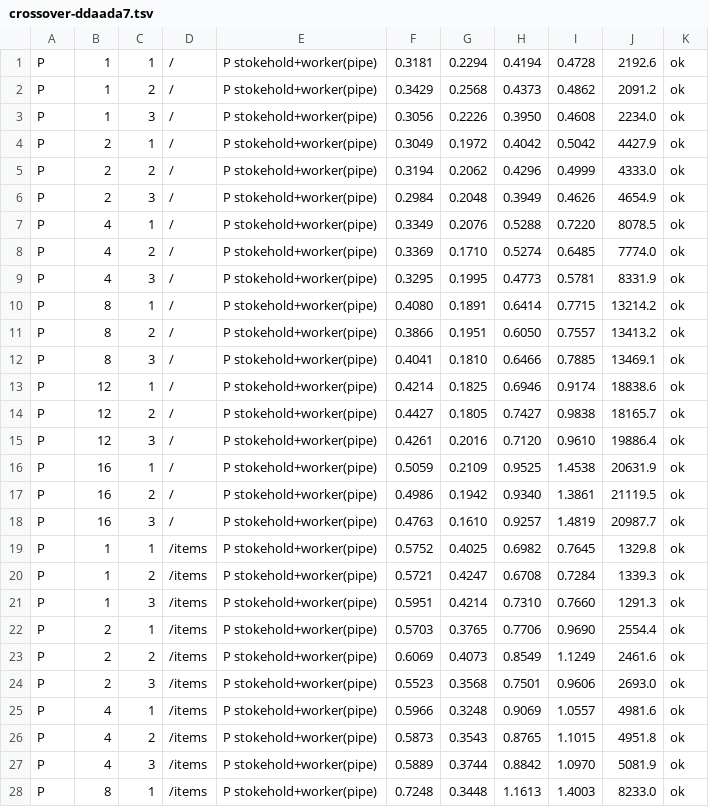
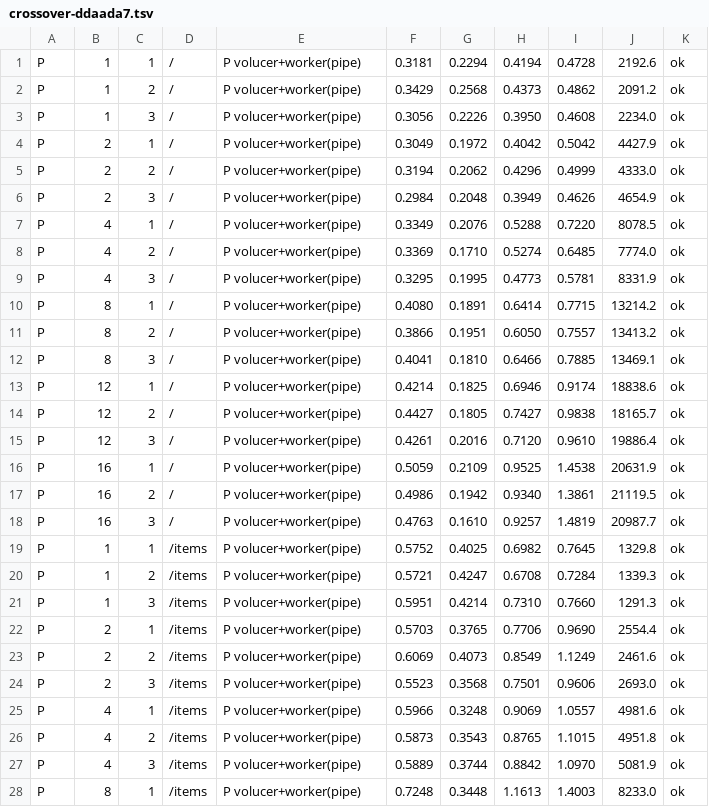
Before and after one commit to sailantis/stokehold-competition, a TSV file: results/crossover-ddaada7.tsv, drawn as a sheet; only a part is shown; the diff covers the shown part only.

```diff
--- a/results/crossover-ddaada7.tsv
+++ b/results/crossover-ddaada7.tsv
@@ -1,28 +1,28 @@
-P	1	1	/	P stokehold+worker(pipe)	0.3181	0.2294	0.4194	0.4728	2192.6	ok
-P	1	2	/	P stokehold+worker(pipe)	0.3429	0.2568	0.4373	0.4862	2091.2	ok
-P	1	3	/	P stokehold+worker(pipe)	0.3056	0.2226	0.3950	0.4608	2234.0	ok
-P	2	1	/	P stokehold+worker(pipe)	0.3049	0.1972	0.4042	0.5042	4427.9	ok
-P	2	2	/	P stokehold+worker(pipe)	0.3194	0.2062	0.4296	0.4999	4333.0	ok
-P	2	3	/	P stokehold+worker(pipe)	0.2984	0.2048	0.3949	0.4626	4654.9	ok
-P	4	1	/	P stokehold+worker(pipe)	0.3349	0.2076	0.5288	0.7220	8078.5	ok
-P	4	2	/	P stokehold+worker(pipe)	0.3369	0.1710	0.5274	0.6485	7774.0	ok
-P	4	3	/	P stokehold+worker(pipe)	0.3295	0.1995	0.4773	0.5781	8331.9	ok
-P	8	1	/	P stokehold+worker(pipe)	0.4080	0.1891	0.6414	0.7715	13214.2	ok
-P	8	2	/	P stokehold+worker(pipe)	0.3866	0.1951	0.6050	0.7557	13413.2	ok
-P	8	3	/	P stokehold+worker(pipe)	0.4041	0.1810	0.6466	0.7885	13469.1	ok
-P	12	1	/	P stokehold+worker(pipe)	0.4214	0.1825	0.6946	0.9174	18838.6	ok
-P	12	2	/	P stokehold+worker(pipe)	0.4427	0.1805	0.7427	0.9838	18165.7	ok
-P	12	3	/	P stokehold+worker(pipe)	0.4261	0.2016	0.7120	0.9610	19886.4	ok
-P	16	1	/	P stokehold+worker(pipe)	0.5059	0.2109	0.9525	1.4538	20631.9	ok
-P	16	2	/	P stokehold+worker(pipe)	0.4986	0.1942	0.9340	1.3861	21119.5	ok
-P	16	3	/	P stokehold+worker(pipe)	0.4763	0.1610	0.9257	1.4819	20987.7	ok
-P	1	1	/items	P stokehold+worker(pipe)	0.5752	0.4025	0.6982	0.7645	1329.8	ok
-P	1	2	/items	P stokehold+worker(pipe)	0.5721	0.4247	0.6708	0.7284	1339.3	ok
-P	1	3	/items	P stokehold+worker(pipe)	0.5951	0.4214	0.7310	0.7660	1291.3	ok
-P	2	1	/items	P stokehold+worker(pipe)	0.5703	0.3765	0.7706	0.9690	2554.4	ok
-P	2	2	/items	P stokehold+worker(pipe)	0.6069	0.4073	0.8549	1.1249	2461.6	ok
-P	2	3	/items	P stokehold+worker(pipe)	0.5523	0.3568	0.7501	0.9606	2693.0	ok
-P	4	1	/items	P stokehold+worker(pipe)	0.5966	0.3248	0.9069	1.0557	4981.6	ok
-P	4	2	/items	P stokehold+worker(pipe)	0.5873	0.3543	0.8765	1.1015	4951.8	ok
-P	4	3	/items	P stokehold+worker(pipe)	0.5889	0.3744	0.8842	1.0970	5081.9	ok
-P	8	1	/items	P stokehold+worker(pipe)	0.7248	0.3448	1.1613	1.4003	8233.0	ok
+P	1	1	/	P volucer+worker(pipe)	0.3181	0.2294	0.4194	0.4728	2192.6	ok
+P	1	2	/	P volucer+worker(pipe)	0.3429	0.2568	0.4373	0.4862	2091.2	ok
+P	1	3	/	P volucer+worker(pipe)	0.3056	0.2226	0.3950	0.4608	2234.0	ok
+P	2	1	/	P volucer+worker(pipe)	0.3049	0.1972	0.4042	0.5042	4427.9	ok
+P	2	2	/	P volucer+worker(pipe)	0.3194	0.2062	0.4296	0.4999	4333.0	ok
+P	2	3	/	P volucer+worker(pipe)	0.2984	0.2048	0.3949	0.4626	4654.9	ok
+P	4	1	/	P volucer+worker(pipe)	0.3349	0.2076	0.5288	0.7220	8078.5	ok
+P	4	2	/	P volucer+worker(pipe)	0.3369	0.1710	0.5274	0.6485	7774.0	ok
+P	4	3	/	P volucer+worker(pipe)	0.3295	0.1995	0.4773	0.5781	8331.9	ok
+P	8	1	/	P volucer+worker(pipe)	0.4080	0.1891	0.6414	0.7715	13214.2	ok
+P	8	2	/	P volucer+worker(pipe)	0.3866	0.1951	0.6050	0.7557	13413.2	ok
+P	8	3	/	P volucer+worker(pipe)	0.4041	0.1810	0.6466	0.7885	13469.1	ok
+P	12	1	/	P volucer+worker(pipe)	0.4214	0.1825	0.6946	0.9174	18838.6	ok
+P	12	2	/	P volucer+worker(pipe)	0.4427	0.1805	0.7427	0.9838	18165.7	ok
+P	12	3	/	P volucer+worker(pipe)	0.4261	0.2016	0.7120	0.9610	19886.4	ok
+P	16	1	/	P volucer+worker(pipe)	0.5059	0.2109	0.9525	1.4538	20631.9	ok
+P	16	2	/	P volucer+worker(pipe)	0.4986	0.1942	0.9340	1.3861	21119.5	ok
+P	16	3	/	P volucer+worker(pipe)	0.4763	0.1610	0.9257	1.4819	20987.7	ok
+P	1	1	/items	P volucer+worker(pipe)	0.5752	0.4025	0.6982	0.7645	1329.8	ok
+P	1	2	/items	P volucer+worker(pipe)	0.5721	0.4247	0.6708	0.7284	1339.3	ok
+P	1	3	/items	P volucer+worker(pipe)	0.5951	0.4214	0.7310	0.7660	1291.3	ok
+P	2	1	/items	P volucer+worker(pipe)	0.5703	0.3765	0.7706	0.9690	2554.4	ok
+P	2	2	/items	P volucer+worker(pipe)	0.6069	0.4073	0.8549	1.1249	2461.6	ok
+P	2	3	/items	P volucer+worker(pipe)	0.5523	0.3568	0.7501	0.9606	2693.0	ok
+P	4	1	/items	P volucer+worker(pipe)	0.5966	0.3248	0.9069	1.0557	4981.6	ok
+P	4	2	/items	P volucer+worker(pipe)	0.5873	0.3543	0.8765	1.1015	4951.8	ok
+P	4	3	/items	P volucer+worker(pipe)	0.5889	0.3744	0.8842	1.0970	5081.9	ok
+P	8	1	/items	P volucer+worker(pipe)	0.7248	0.3448	1.1613	1.4003	8233.0	ok
```
Also changed, not shown: 80 edited cells elsewhere in this file, results/ab-perf.tsv, results/crossover.tsv, 48 other files.
